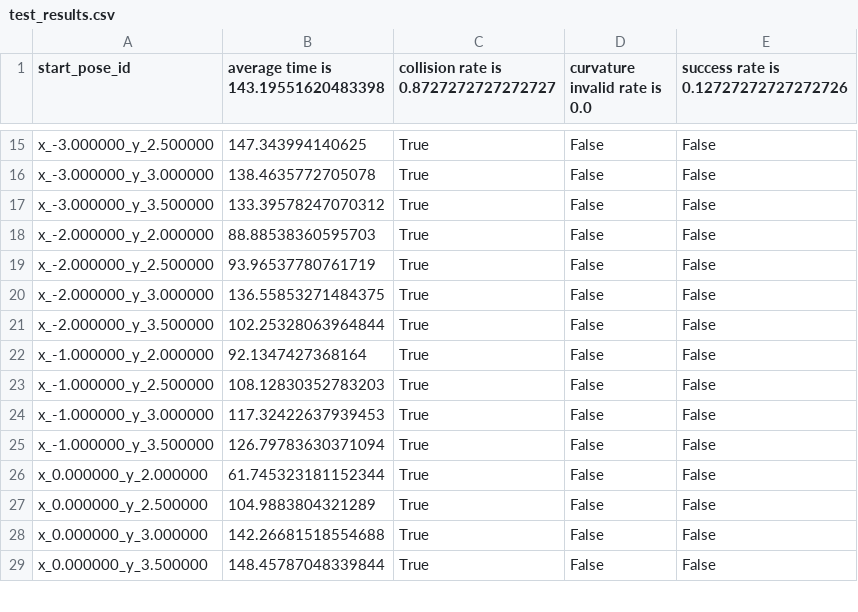
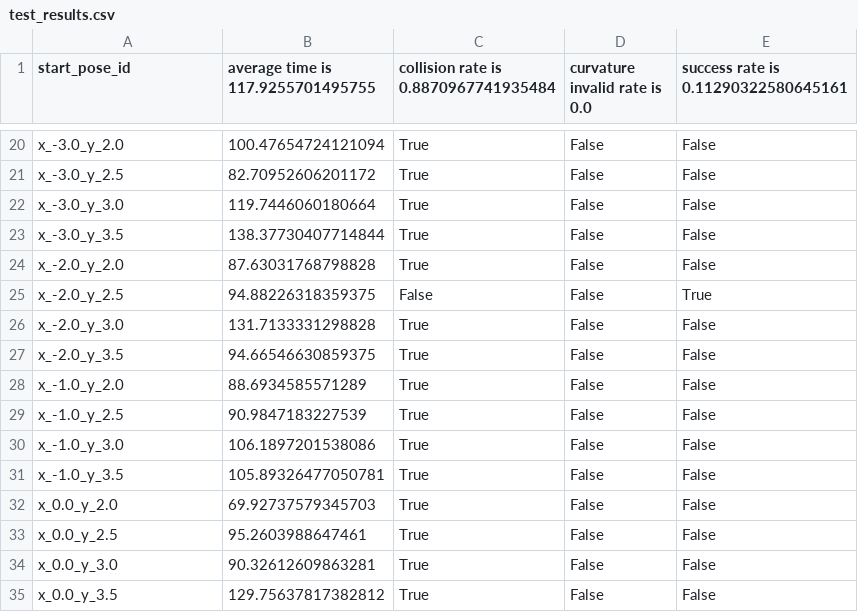
Before and after one commit to JasonZhou404/teb_melodic_workspace, a CSV file: src/teb_local_planner/scripts/test_results.csv, drawn as a sheet; only a part is shown, gaps mark what is left out; addresses are those after the commit; the diff covers the shown part only; the diff names each change by its address in the sheet, - before the commit and + after, or states it on an @@ line.

```diff
--- a/src/teb_local_planner/scripts/test_results.csv
+++ b/src/teb_local_planner/scripts/test_results.csv
-B1: average time is 143.19551620483398
+B1: average time is 117.9255701495755
-C1: collision rate is 0.8727272727272727
+C1: collision rate is 0.8870967741935484
-E1: success rate is 0.12727272727272726
+E1: success rate is 0.11290322580645161
-A20 (start_pose_id): x_-3.000000_y_2.500000
+A20 (start_pose_id): x_-3.0_y_2.0
-B20: 147.343994140625
+B20: 100.47654724121094
-A21 (start_pose_id): x_-3.000000_y_3.000000
+A21 (start_pose_id): x_-3.0_y_2.5
-B21: 138.4635772705078
+B21: 82.70952606201172
-A22 (start_pose_id): x_-3.000000_y_3.500000
+A22 (start_pose_id): x_-3.0_y_3.0
-B22: 133.39578247070312
+B22: 119.7446060180664
-A23 (start_pose_id): x_-2.000000_y_2.000000
+A23 (start_pose_id): x_-3.0_y_3.5
-B23: 88.88538360595703
+B23: 138.37730407714844
-A24 (start_pose_id): x_-2.000000_y_2.500000
+A24 (start_pose_id): x_-2.0_y_2.0
-B24: 93.96537780761719
+B24: 87.63031768798828
+row 25: x_-2.0_y_2.5 | 94.88226318359375 | False | False | True
-A26 (start_pose_id): x_-2.000000_y_3.000000
+A26 (start_pose_id): x_-2.0_y_3.0
-B26: 136.55853271484375
+B26: 131.7133331298828
-A27 (start_pose_id): x_-2.000000_y_3.500000
+A27 (start_pose_id): x_-2.0_y_3.5
-B27: 102.25328063964844
+B27: 94.66546630859375
-A28 (start_pose_id): x_-1.000000_y_2.000000
+A28 (start_pose_id): x_-1.0_y_2.0
-B28: 92.1347427368164
+B28: 88.6934585571289
-A29 (start_pose_id): x_-1.000000_y_2.500000
+A29 (start_pose_id): x_-1.0_y_2.5
-B29: 108.12830352783203
+B29: 90.9847183227539
-A30 (start_pose_id): x_-1.000000_y_3.000000
+A30 (start_pose_id): x_-1.0_y_3.0
-B30: 117.32422637939453
+B30: 106.1897201538086
-A31 (start_pose_id): x_-1.000000_y_3.500000
+A31 (start_pose_id): x_-1.0_y_3.5
-B31: 126.79783630371094
+B31: 105.89326477050781
-A32 (start_pose_id): x_0.000000_y_2.000000
+A32 (start_pose_id): x_0.0_y_2.0
-B32: 61.745323181152344
+B32: 69.92737579345703
-A33 (start_pose_id): x_0.000000_y_2.500000
+A33 (start_pose_id): x_0.0_y_2.5
-B33: 104.9883804321289
+B33: 95.2603988647461
-A34 (start_pose_id): x_0.000000_y_3.000000
+A34 (start_pose_id): x_0.0_y_3.0
-B34: 142.26681518554688
+B34: 90.32612609863281
-A35 (start_pose_id): x_0.000000_y_3.500000
+A35 (start_pose_id): x_0.0_y_3.5
-B35: 148.45787048339844
+B35: 129.75637817382812
```
Also changed, not shown: 12 added rows, 6 removed rows and 68 edited cells elsewhere in this file, 7 other files.
